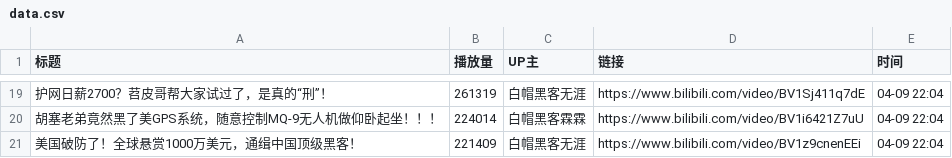
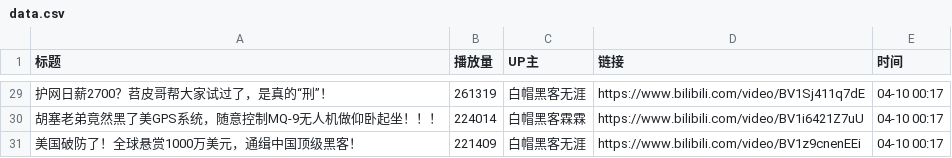
Before and after one commit to Jim119p/Quan-Zhan, a CSV file: data.csv, drawn as a sheet; only a part is shown, gaps mark what is left out; the diff covers the shown part only.

```diff
--- a/data.csv
+++ b/data.csv
@@ -19,3 +29,3 @@
-护网日薪2700？苕皮哥帮大家试过了，是真的“刑”！,261319,白帽黑客无涯,https://www.bilibili.com/video/BV1Sj411q7dE,04-09 22:04
-胡塞老弟竟然黑了美GPS系统，随意控制MQ-9无人机做仰卧起坐！！！,224014,白帽黑客霖霖,https://www.bilibili.com/video/BV1i6421Z7uU,04-09 22:04
-美国破防了！全球悬赏1000万美元，通缉中国顶级黑客！,221409,白帽黑客无涯,https://www.bilibili.com/video/BV1z9cnenEEi,04-09 22:04
+护网日薪2700？苕皮哥帮大家试过了，是真的“刑”！,261319,白帽黑客无涯,https://www.bilibili.com/video/BV1Sj411q7dE,04-10 00:17
+胡塞老弟竟然黑了美GPS系统，随意控制MQ-9无人机做仰卧起坐！！！,224014,白帽黑客霖霖,https://www.bilibili.com/video/BV1i6421Z7uU,04-10 00:17
+美国破防了！全球悬赏1000万美元，通缉中国顶级黑客！,221409,白帽黑客无涯,https://www.bilibili.com/video/BV1z9cnenEEi,04-10 00:17
```
Also changed, not shown: 10 added rows and 26 edited cells elsewhere in this file, 1 other file.
